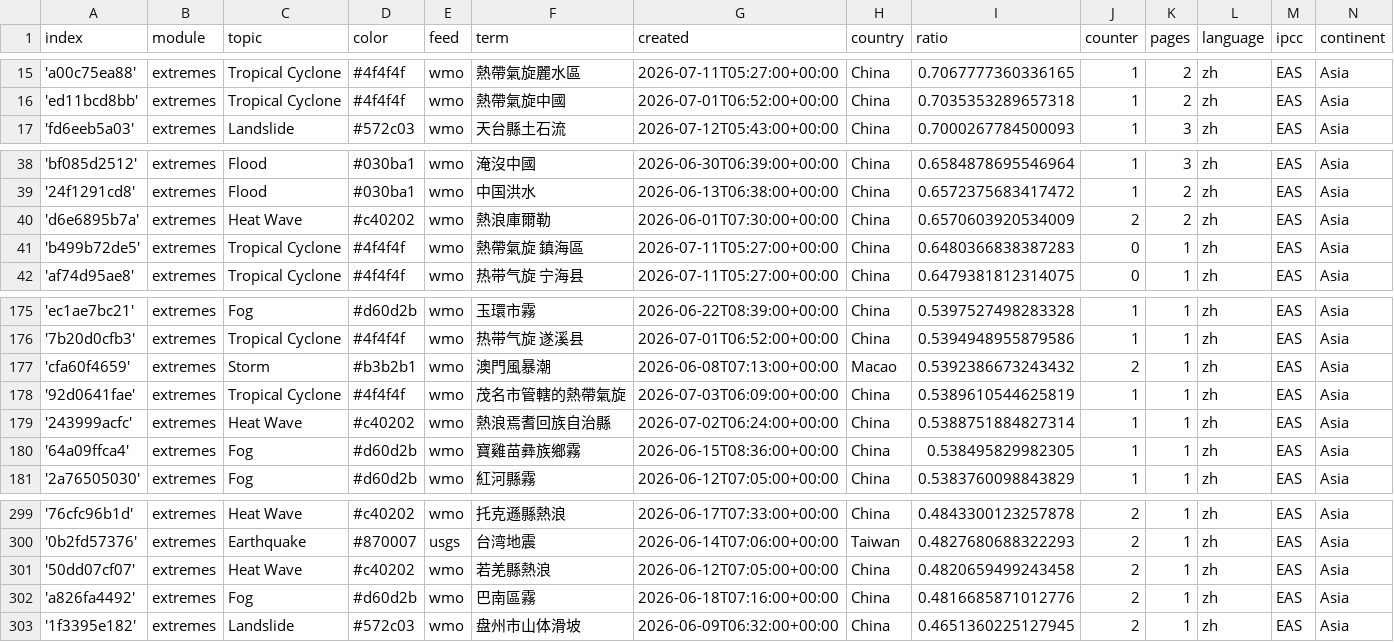
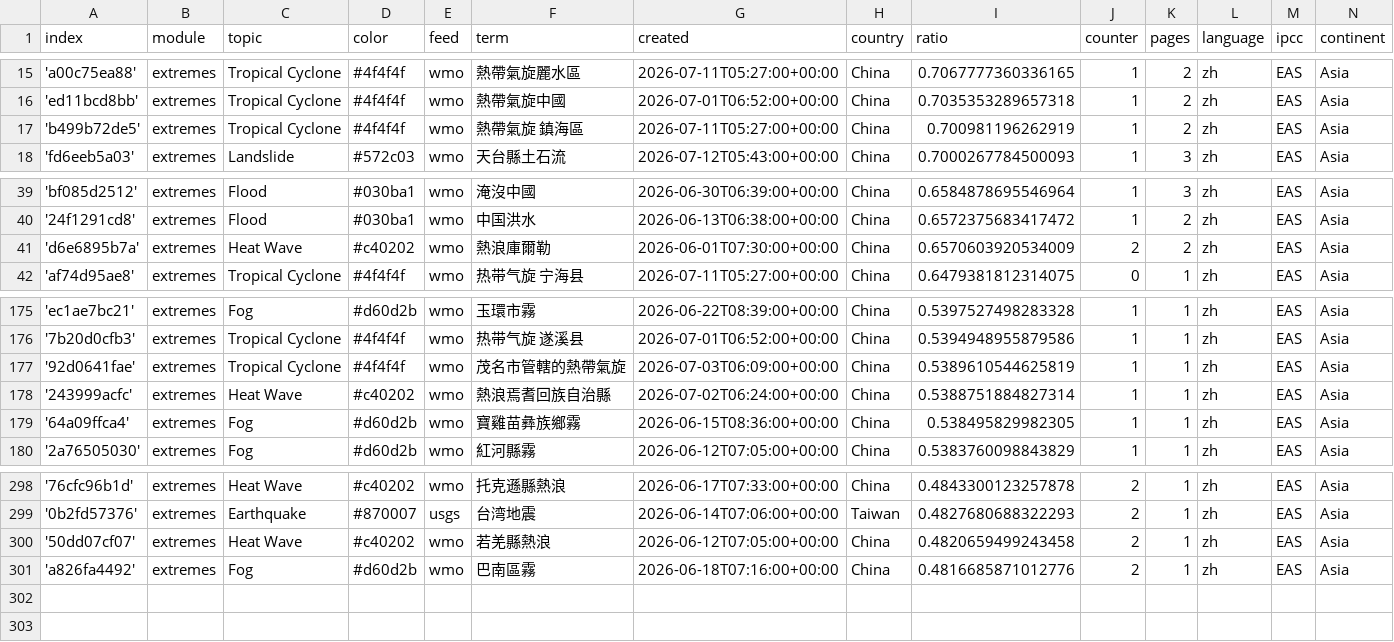
Before and after one commit to tapio-22-Digitale-Methoden-News/chineseExtremes, a CSV file: terms.csv, drawn as a sheet; only a part is shown, gaps mark what is left out.

Commit message:
Commit from GitHub Actions (harvest:0.0)

```diff
--- a/terms.csv
+++ b/terms.csv
@@ -16,2 +16,3 @@ index,module,topic,color,feed,term,created,country,ratio,counter,pages,language,
 'ed11bcd8bb',extremes,Tropical Cyclone,#4f4f4f,wmo,熱帶氣旋中國,2026-07-01T06:52:00+00:00,China,0.7035353289657318,1,2,zh,EAS,Asia
+'b499b72de5',extremes,Tropical Cyclone,#4f4f4f,wmo,熱帶氣旋 鎮海區,2026-07-11T05:27:00+00:00,China,0.700981196262919,1,2,zh,EAS,Asia
 'fd6eeb5a03',extremes,Landslide,#572c03,wmo,天台縣土石流,2026-07-12T05:43:00+00:00,China,0.7000267784500093,1,3,zh,EAS,Asia
@@ -40,3 +41,2 @@ index,module,topic,color,feed,term,created,country,ratio,counter,pages,language,
 'd6e6895b7a',extremes,Heat Wave,#c40202,wmo,熱浪庫爾勒,2026-06-01T07:30:00+00:00,China,0.6570603920534009,2,2,zh,EAS,Asia
-'b499b72de5',extremes,Tropical Cyclone,#4f4f4f,wmo,熱帶氣旋 鎮海區,2026-07-11T05:27:00+00:00,China,0.6480366838387283,0,1,zh,EAS,Asia
 'af74d95ae8',extremes,Tropical Cyclone,#4f4f4f,wmo,热带气旋 宁海县,2026-07-11T05:27:00+00:00,China,0.6479381812314075,0,1,zh,EAS,Asia
@@ -176,3 +176,2 @@ index,module,topic,color,feed,term,created,country,ratio,counter,pages,language,
 '7b20d0cfb3',extremes,Tropical Cyclone,#4f4f4f,wmo,热带气旋 遂溪县,2026-07-01T06:52:00+00:00,China,0.5394948955879586,1,1,zh,EAS,Asia
-'cfa60f4659',extremes,Storm,#b3b2b1,wmo,澳門風暴潮,2026-06-08T07:13:00+00:00,Macao,0.5392386673243432,2,1,zh,EAS,Asia
 '92d0641fae',extremes,Tropical Cyclone,#4f4f4f,wmo,茂名市管轄的熱帶氣旋,2026-07-03T06:09:00+00:00,China,0.5389610544625819,1,1,zh,EAS,Asia
@@ -302,2 +301 @@ index,module,topic,color,feed,term,created,country,ratio,counter,pages,language,
 'a826fa4492',extremes,Fog,#d60d2b,wmo,巴南區霧,2026-06-18T07:16:00+00:00,China,0.4816685871012776,2,1,zh,EAS,Asia
-'1f3395e182',extremes,Landslide,#572c03,wmo,盘州市山体滑坡,2026-06-09T06:32:00+00:00,China,0.4651360225127945,2,1,zh,EAS,Asia
```
